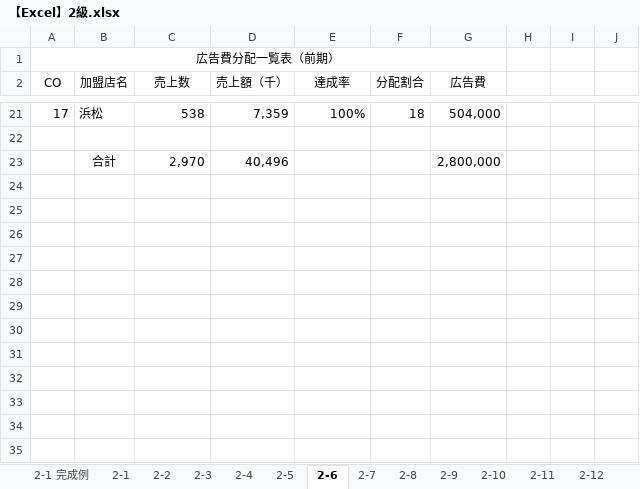
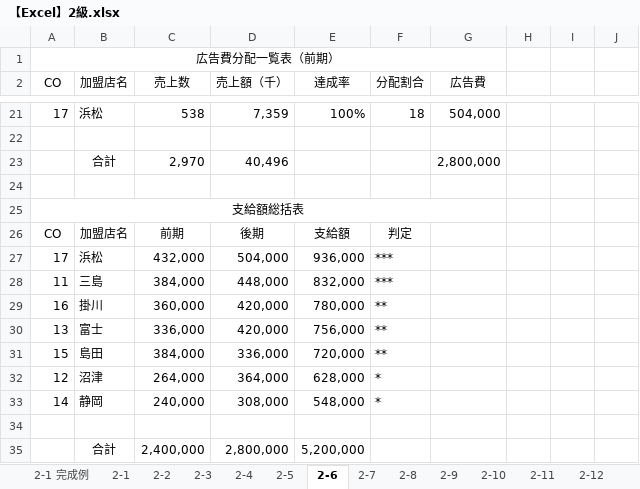
Before and after one commit to autleaves/openforward, an Excel workbook: excels/【Excel】2級.xlsx, sheet 2-6, drawn as a sheet; only a part is shown, gaps mark what is left out; values as stored, in another font and other column widths than the file's, no borders; the diff names each change by its address in the sheet, - before the commit and + after, or states it on an @@ line.

```diff
--- a/excels/【Excel】2級.xlsx (sheet 2-6)
+++ b/excels/【Excel】2級.xlsx (sheet 2-6)
+row 24: (empty)
+row 25: 支給額総括表
+row 26: CO | 加盟店名 | 前期 | 後期 | 支給額 | 判定
+row 27: 17 | 浜松 | 432,000 | 504,000 | 936,000 | ***
+row 28: 11 | 三島 | 384,000 | 448,000 | 832,000 | ***
+row 29: 16 | 掛川 | 360,000 | 420,000 | 780,000 | **
+row 30: 13 | 富士 | 336,000 | 420,000 | 756,000 | **
+row 31: 15 | 島田 | 384,000 | 336,000 | 720,000 | **
+row 32: 12 | 沼津 | 264,000 | 364,000 | 628,000 | *
+row 33: 14 | 静岡 | 240,000 | 308,000 | 548,000 | *
+row 34: (empty)
+row 35:  | 合計 | 2,400,000 | 2,800,000 | 5,200,000
```
Also changed, not shown: sheet 2-10, sheet 2-11, sheet 2-5, sheet 2-12, sheet 2-1, sheet 2-2, 2 more sheets, formulas that keep their value, 1 other file.
